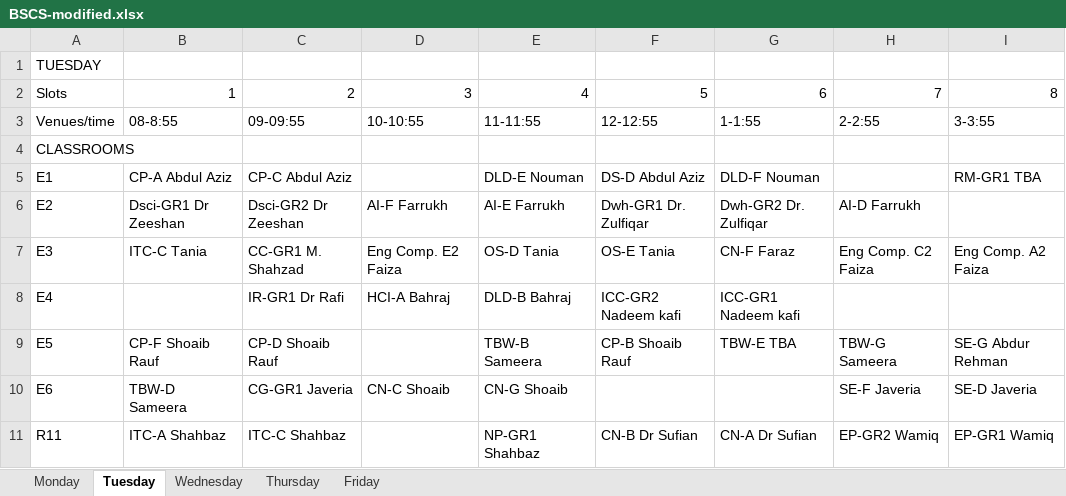
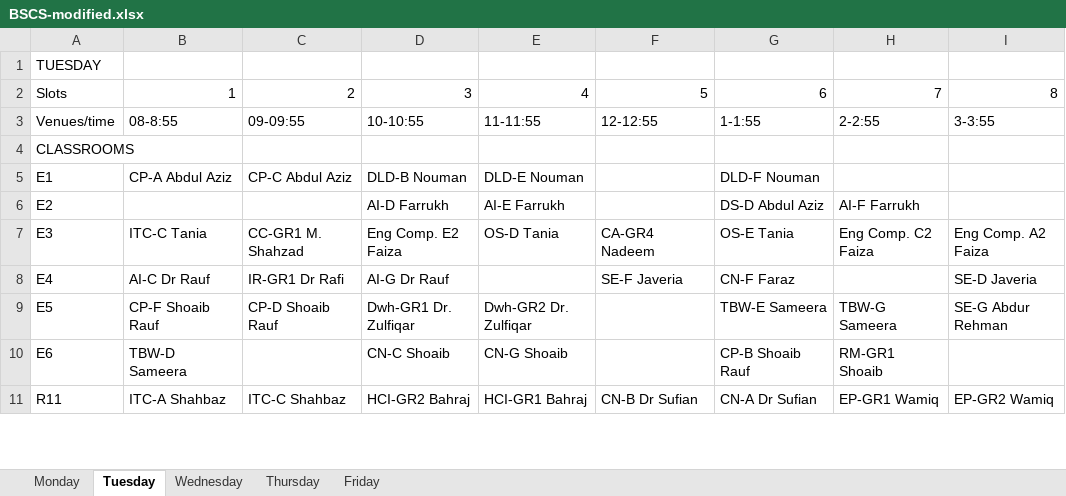
Before and after one commit to saadismail/timetable, an Excel workbook: include/BSCS-modified.xlsx, sheet Tuesday, drawn as a sheet; only a part is shown; values as stored, in another font and other column widths than the file's, no borders; the diff covers the shown part only; the diff names each change by its address in the sheet, - before the commit and + after, or states it on an @@ line.

```diff
--- a/include/BSCS-modified.xlsx (sheet Tuesday)
+++ b/include/BSCS-modified.xlsx (sheet Tuesday)
-D5: (empty)
+D5: DLD-B Nouman
-F5: DS-D Abdul Aziz
+F5: (empty)
-I5: RM-GR1 TBA
+I5: (empty)
-B6: Dsci-GR1 Dr Zeeshan
+B6: (empty)
-C6: Dsci-GR2 Dr Zeeshan
+C6: (empty)
-D6: AI-F Farrukh
+D6: AI-D Farrukh
-F6: Dwh-GR1 Dr. Zulfiqar
+F6: (empty)
-G6: Dwh-GR2 Dr. Zulfiqar
+G6: DS-D Abdul Aziz
-H6: AI-D Farrukh
+H6: AI-F Farrukh
-F7: OS-E Tania
+F7: CA-GR4 Nadeem
-G7: CN-F Faraz
+G7: OS-E Tania
-B8: (empty)
+B8: AI-C Dr Rauf
-D8: HCI-A Bahraj
+D8: AI-G Dr Rauf
-E8: DLD-B Bahraj
+E8: (empty)
-F8: ICC-GR2 Nadeem kafi
+F8: SE-F Javeria
-G8: ICC-GR1 Nadeem kafi
+G8: CN-F Faraz
-I8: (empty)
+I8: SE-D Javeria
-D9: (empty)
+D9: Dwh-GR1 Dr. Zulfiqar
-E9: TBW-B Sameera
+E9: Dwh-GR2 Dr. Zulfiqar
-F9: CP-B Shoaib Rauf
+F9: (empty)
-G9: TBW-E TBA
+G9: TBW-E Sameera
-C10: CG-GR1 Javeria
+C10: (empty)
-G10: (empty)
+G10: CP-B Shoaib Rauf
-H10: SE-F Javeria
+H10: RM-GR1 Shoaib
-I10: SE-D Javeria
+I10: (empty)
-D11: (empty)
+D11: HCI-GR2 Bahraj
-E11: NP-GR1 Shahbaz
+E11: HCI-GR1 Bahraj
-H11: EP-GR2 Wamiq
+H11: EP-GR1 Wamiq
-I11: EP-GR1 Wamiq
+I11: EP-GR2 Wamiq
```
Also changed, not shown: 73 edited cells elsewhere in this sheet, sheet Monday, sheet Wednesday, sheet Friday, sheet Thursday, 2 other files.
